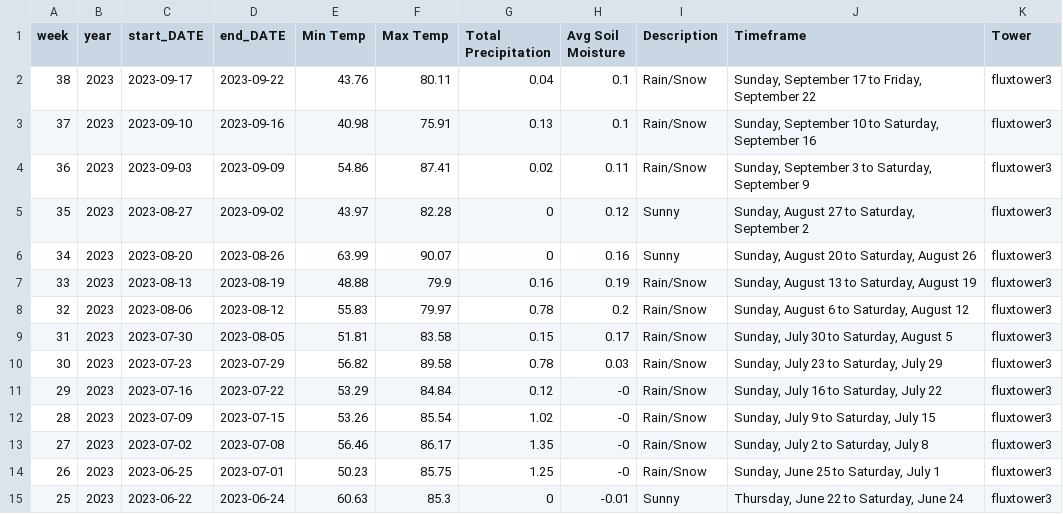
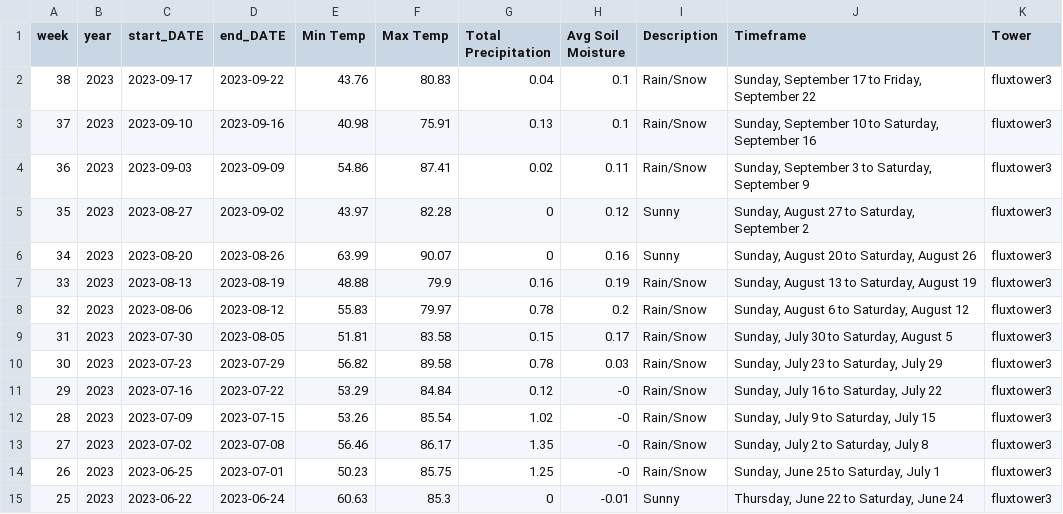
Before and after one commit to kesondrakey/kesondrakey.github.io, a CSV file: files/weekly_fluxtower3.csv, drawn as a sheet.

```diff
--- a/files/weekly_fluxtower3.csv
+++ b/files/weekly_fluxtower3.csv
@@ -1,3 +1,3 @@
 week,year,start_DATE,end_DATE,Min Temp,Max Temp,Total Precipitation,Avg Soil Moisture,Description,Timeframe,Tower
-38,2023,2023-09-17,2023-09-22,43.76,80.11,0.04,0.1,Rain/Snow,"Sunday, September 17  to  Friday, September 22",fluxtower3
+38,2023,2023-09-17,2023-09-22,43.76,80.83,0.04,0.1,Rain/Snow,"Sunday, September 17  to  Friday, September 22",fluxtower3
 37,2023,2023-09-10,2023-09-16,40.98,75.91,0.13,0.1,Rain/Snow,"Sunday, September 10  to  Saturday, September 16",fluxtower3
```
Also changed, not shown: files/daily_fluxtower3.csv, 49 other files.
